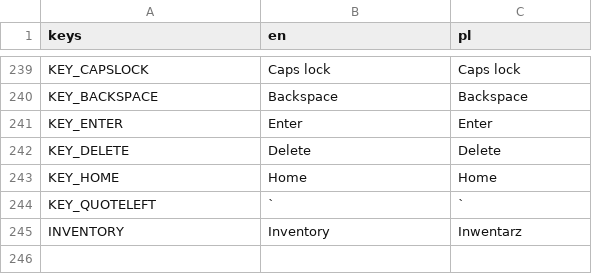
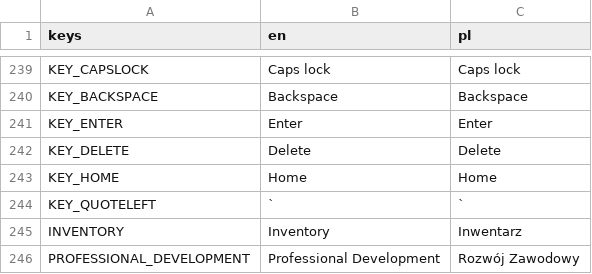
Before and after one commit to Wiechciu/eta-unknown, a CSV file: systems/translation/translation.csv, drawn as a sheet; only a part is shown, gaps mark what is left out; the diff names each change by its address in the sheet, - before the commit and + after, or states it on an @@ line.

```diff
--- a/systems/translation/translation.csv
+++ b/systems/translation/translation.csv
+row 246: PROFESSIONAL_DEVELOPMENT | Professional Development | Rozwój Zawodowy
```
Also changed, not shown: 7 other files.
